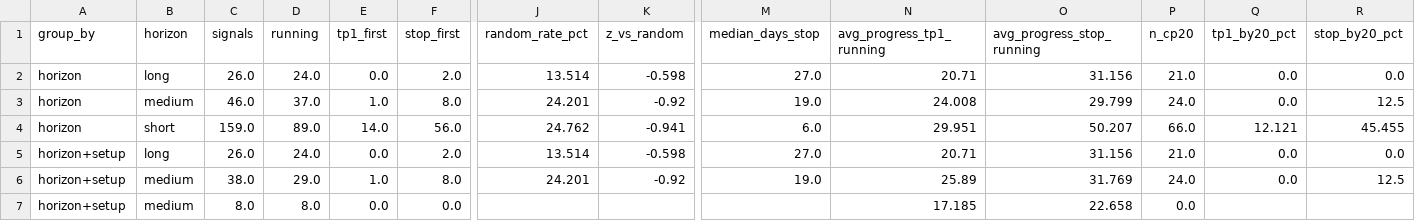
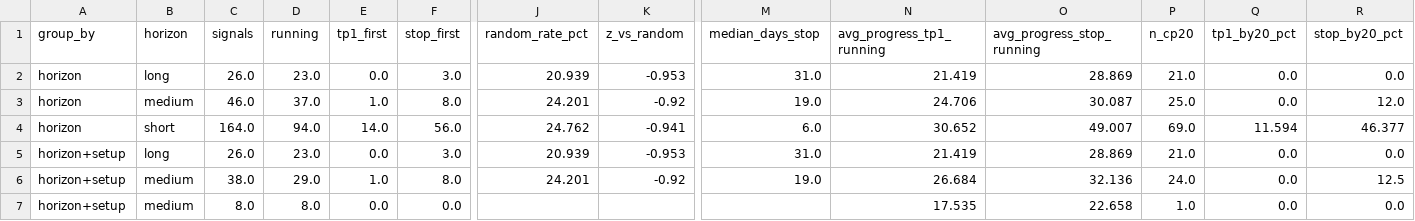
Before and after one commit to JoaoCasalao/wyckoff_scanner, a CSV file: experiment/summary.csv, drawn as a sheet; only a part is shown, gaps mark what is left out; the diff covers the shown part only; the diff names each change by its address in the sheet, - before the commit and + after, or states it on an @@ line.

```diff
--- a/experiment/summary.csv
+++ b/experiment/summary.csv
-D2 (running): 24.0
+D2 (running): 23.0
-F2 (stop_first): 2.0
+F2 (stop_first): 3.0
-J2 (random_rate_pct): 13.514
+J2 (random_rate_pct): 20.939
-K2 (z_vs_random): -0.598
+K2 (z_vs_random): -0.953
-M2 (median_days_stop): 27.0
+M2 (median_days_stop): 31.0
-N2 (avg_progress_tp1_running): 20.71
+N2 (avg_progress_tp1_running): 21.419
-O2 (avg_progress_stop_running): 31.156
+O2 (avg_progress_stop_running): 28.869
-N3 (avg_progress_tp1_running): 24.008
+N3 (avg_progress_tp1_running): 24.706
-O3 (avg_progress_stop_running): 29.799
+O3 (avg_progress_stop_running): 30.087
-P3 (n_cp20): 24.0
+P3 (n_cp20): 25.0
-R3 (stop_by20_pct): 12.5
+R3 (stop_by20_pct): 12.0
-C4 (signals): 159.0
+C4 (signals): 164.0
-D4 (running): 89.0
+D4 (running): 94.0
-N4 (avg_progress_tp1_running): 29.951
+N4 (avg_progress_tp1_running): 30.652
-O4 (avg_progress_stop_running): 50.207
+O4 (avg_progress_stop_running): 49.007
-P4 (n_cp20): 66.0
+P4 (n_cp20): 69.0
-Q4 (tp1_by20_pct): 12.121
+Q4 (tp1_by20_pct): 11.594
-R4 (stop_by20_pct): 45.455
+R4 (stop_by20_pct): 46.377
-D5 (running): 24.0
+D5 (running): 23.0
-F5 (stop_first): 2.0
+F5 (stop_first): 3.0
-J5 (random_rate_pct): 13.514
+J5 (random_rate_pct): 20.939
-K5 (z_vs_random): -0.598
+K5 (z_vs_random): -0.953
-M5 (median_days_stop): 27.0
+M5 (median_days_stop): 31.0
-N5 (avg_progress_tp1_running): 20.71
+N5 (avg_progress_tp1_running): 21.419
-O5 (avg_progress_stop_running): 31.156
+O5 (avg_progress_stop_running): 28.869
-N6 (avg_progress_tp1_running): 25.89
+N6 (avg_progress_tp1_running): 26.684
-O6 (avg_progress_stop_running): 31.769
+O6 (avg_progress_stop_running): 32.136
-N7 (avg_progress_tp1_running): 17.185
+N7 (avg_progress_tp1_running): 17.535
-P7 (n_cp20): 0.0
+P7 (n_cp20): 1.0
-Q7 (tp1_by20_pct): (empty)
+Q7 (tp1_by20_pct): 0.0
-R7 (stop_by20_pct): (empty)
+R7 (stop_by20_pct): 0.0
```
Also changed, not shown: 111 edited cells elsewhere in this file, experiment/signals.csv, 5 other files.
